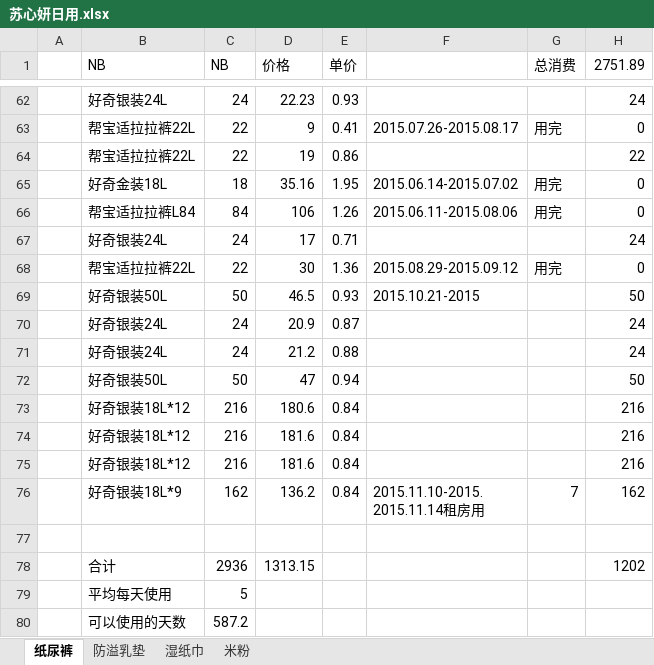
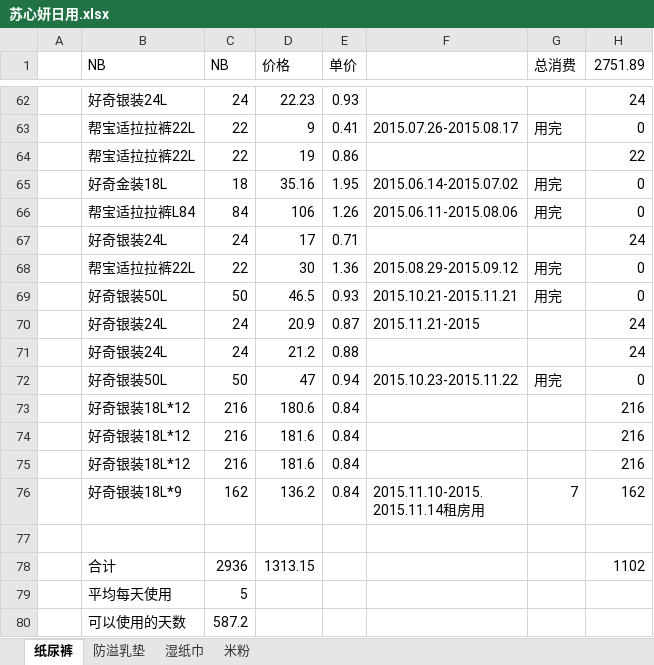
Before and after one commit to cnmud/832588m1pwG22w5t74PT0odv657C7m, an Excel workbook: 我的家/苏心妍日用.xlsx, sheet 纸尿裤, drawn as a sheet; only a part is shown, gaps mark what is left out; values as stored, in another font and other column widths than the file's, no borders; the diff names each change by its address in the sheet, - before the commit and + after, or states it on an @@ line.

```diff
--- a/我的家/苏心妍日用.xlsx (sheet 纸尿裤)
+++ b/我的家/苏心妍日用.xlsx (sheet 纸尿裤)
-F69: 2015.10.21-2015
+F69: 2015.10.21-2015.11.21
-G69 (总消费): (empty)
+G69 (总消费): 用完
-H69 (2751.89): 50
+H69 (2751.89): 0
-F70: (empty)
+F70: 2015.11.21-2015
-F72: (empty)
+F72: 2015.10.23-2015.11.22
-G72 (总消费): (empty)
+G72 (总消费): 用完
-H72 (2751.89): 50
+H72 (2751.89): 0
-H78 (2751.89): 1202
+H78 (2751.89): 1102
```
Also changed, not shown: 我的家/招财宝.xlsx, 1 other file.
